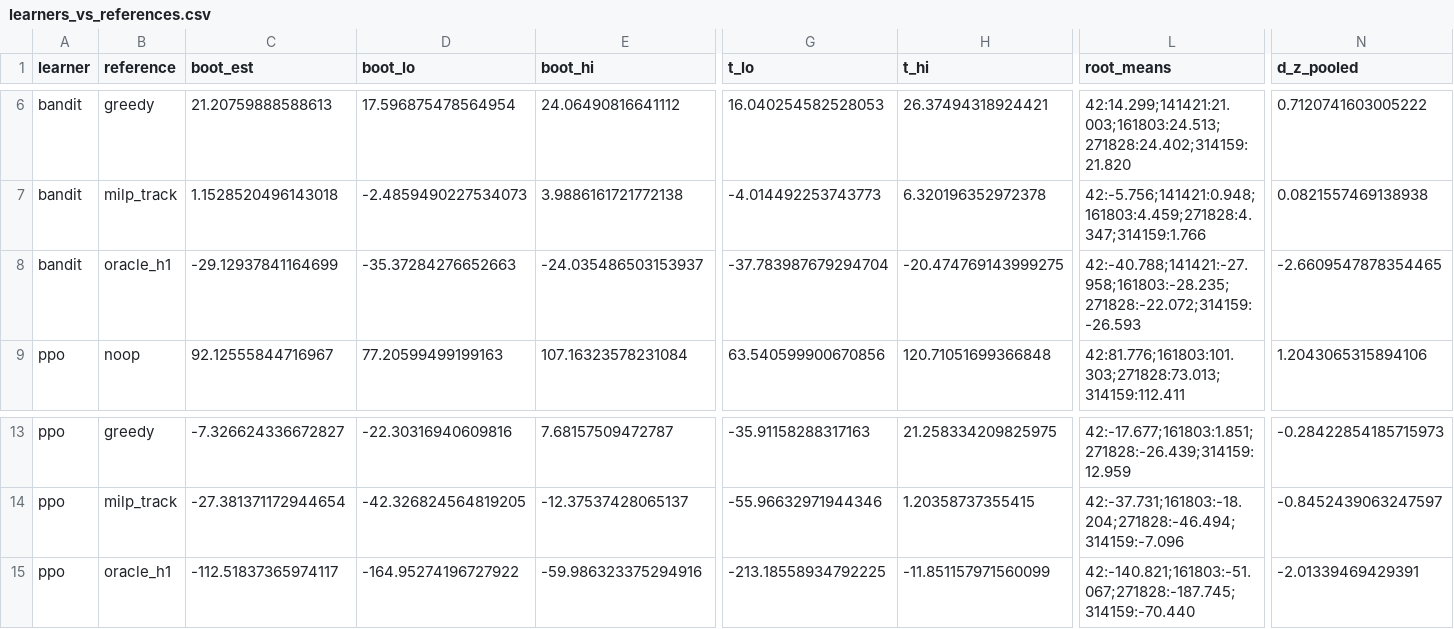
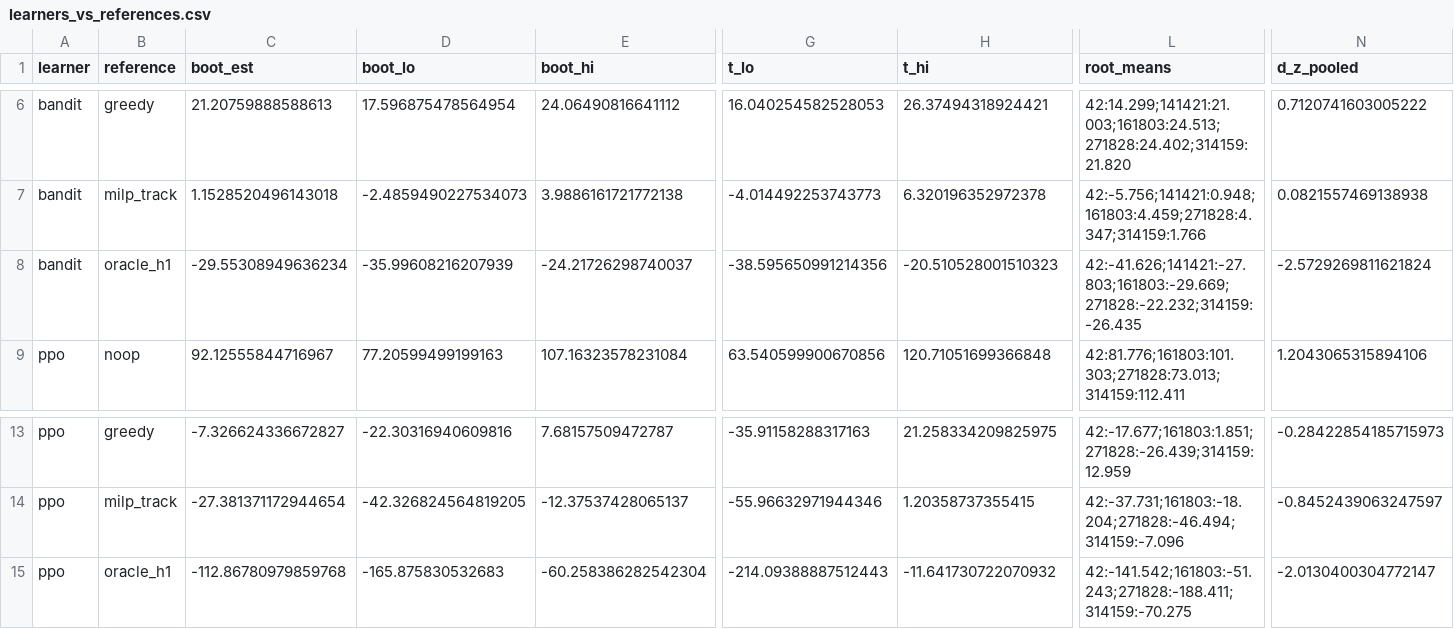
Before and after one commit to ugurefeyigit/rl-in-mpls, a CSV file: results/tables/learners_vs_references.csv, drawn as a sheet; only a part is shown, gaps mark what is left out; the diff names each change by its address in the sheet, - before the commit and + after, or states it on an @@ line.

```diff
--- a/results/tables/learners_vs_references.csv
+++ b/results/tables/learners_vs_references.csv
-C8 (boot_est): -29.12937841164699
+C8 (boot_est): -29.55308949636234
-D8 (boot_lo): -35.37284276652663
+D8 (boot_lo): -35.99608216207939
-E8 (boot_hi): -24.035486503153937
+E8 (boot_hi): -24.21726298740037
-G8 (t_lo): -37.783987679294704
+G8 (t_lo): -38.595650991214356
-H8 (t_hi): -20.474769143999275
+H8 (t_hi): -20.510528001510323
-L8 (root_means): 42:-40.788;141421:-27.958;161803:-28.235;271828:-22.072;314159:-26.593
+L8 (root_means): 42:-41.626;141421:-27.803;161803:-29.669;271828:-22.232;314159:-26.435
-N8 (d_z_pooled): -2.6609547878354465
+N8 (d_z_pooled): -2.5729269811621824
-C15 (boot_est): -112.51837365974117
+C15 (boot_est): -112.86780979859768
-D15 (boot_lo): -164.95274196727922
+D15 (boot_lo): -165.875830532683
-E15 (boot_hi): -59.986323375294916
+E15 (boot_hi): -60.258386282542304
-G15 (t_lo): -213.18558934792225
+G15 (t_lo): -214.09388887512443
-H15 (t_hi): -11.851157971560099
+H15 (t_hi): -11.641730722070932
-L15 (root_means): 42:-140.821;161803:-51.067;271828:-187.745;314159:-70.440
+L15 (root_means): 42:-141.542;161803:-51.243;271828:-188.411;314159:-70.275
-N15 (d_z_pooled): -2.01339469429391
+N15 (d_z_pooled): -2.0130400304772147
```
Also changed, not shown: results/tables/main_results.csv, results/tables/references_pairwise.csv, 32 other files.
